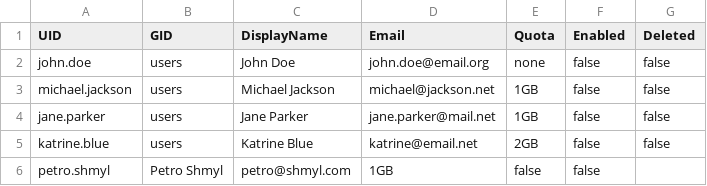
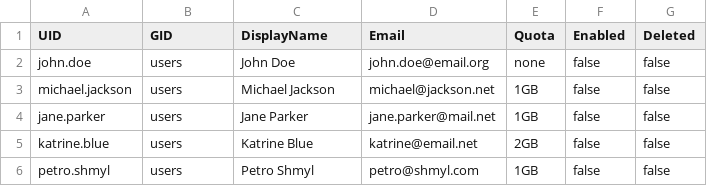
Before and after one commit to ostasevych/tf-nc, a CSV file: csv/users.csv, drawn as a sheet.

Commit message:
Added group users for Petro

```diff
--- a/csv/users.csv
+++ b/csv/users.csv
@@ -5,2 +5,2 @@ jane.parker,users,Jane Parker,jane.parker@mail.net,1GB,false,false
 katrine.blue,users,Katrine Blue,katrine@email.net,2GB,false,false
-petro.shmyl,Petro Shmyl,petro@shmyl.com,1GB,false,false
+petro.shmyl,users,Petro Shmyl,petro@shmyl.com,1GB,false,false
```
